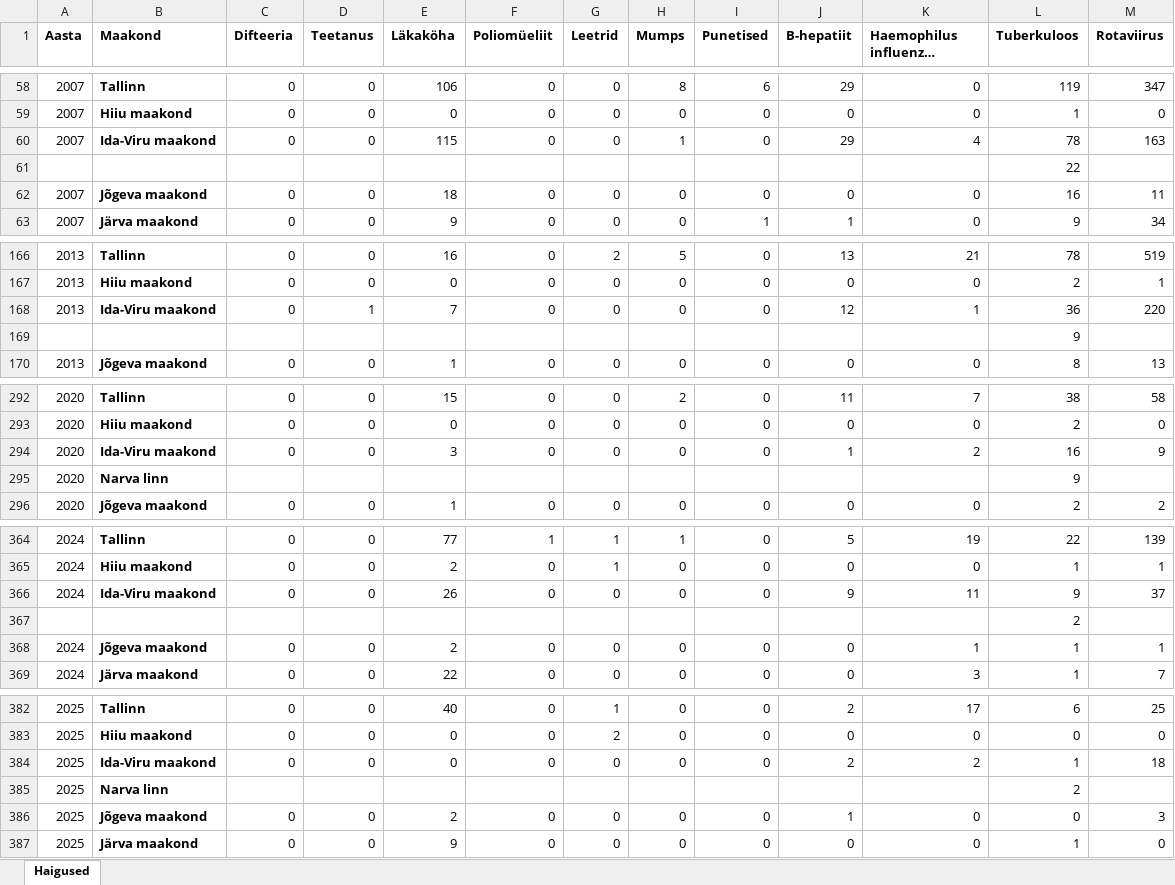
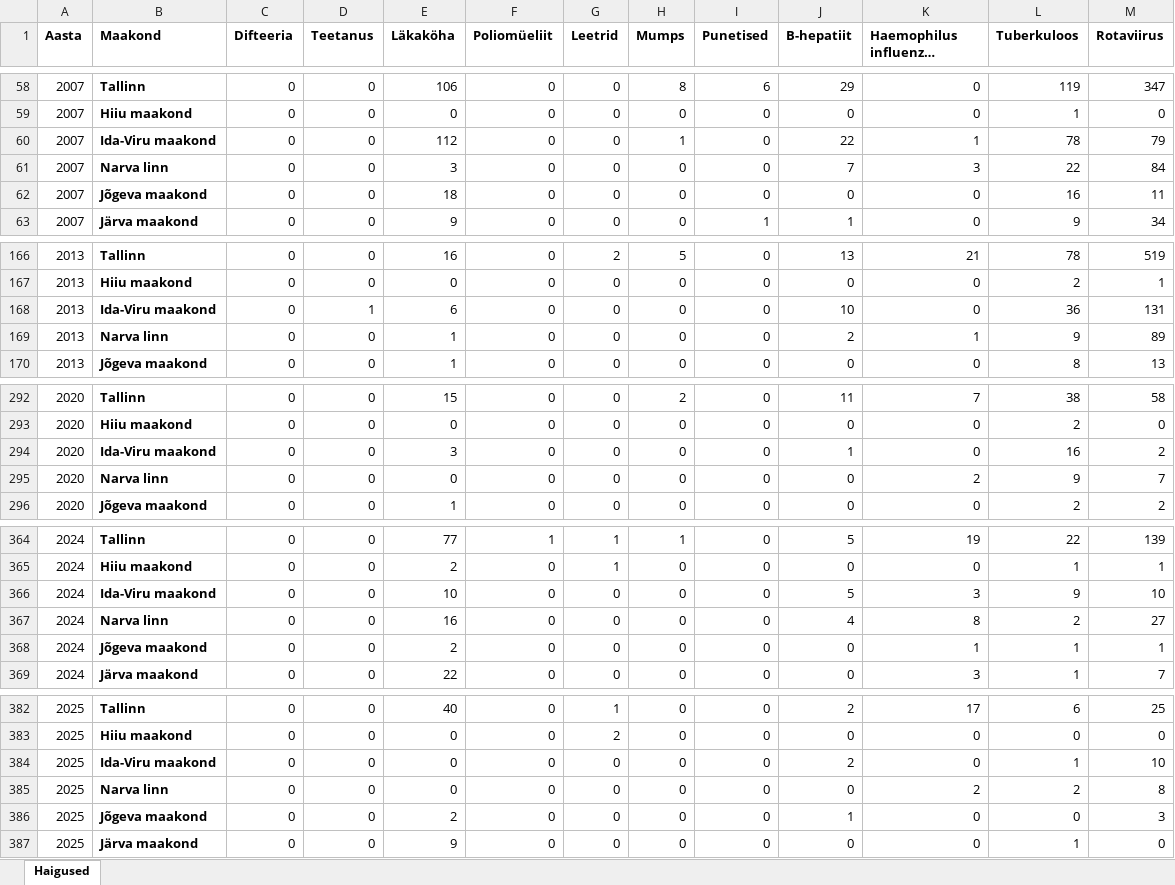
Before and after one commit to Rauno19/andmestikud_sjuh.andmeteadus_25, an Excel workbook: Haigused.xlsx, sheet Haigused, drawn as a sheet; only a part is shown, gaps mark what is left out; long unchanged cells end in …; values as stored, in another font and other column widths than the file's, no borders; charts and pictures not drawn; removed rows and columns are numbered as before the commit, all else as after; the diff covers the shown part only; the diff names each change by its address in the sheet, - before the commit and + after, or states it on an @@ line.

Commit message:
updated Haigused.xlsx

```diff
--- a/Haigused.xlsx (sheet Haigused)
+++ b/Haigused.xlsx (sheet Haigused)
-E60 (Läkaköha): 115
+E60 (Läkaköha): 112
-J60 (B-hepatiit): 29
+J60 (B-hepatiit): 22
-K60 (Haemophilus influenzae nakkus): 4
+K60 (Haemophilus influenzae nakkus): 1
-M60 (Rotaviirus): 163
+M60 (Rotaviirus): 79
-row 61:  |  |  |  |  |  |  |  |  |  |  | 22
+row 61: 2007 | Narva linn | 0 | 0 | 3 | 0 | 0 | 0 | 0 | 7 | 3 | 22 | 84
-E168 (Läkaköha): 7
+E168 (Läkaköha): 6
-J168 (B-hepatiit): 12
+J168 (B-hepatiit): 10
-K168 (Haemophilus influenzae nakkus): 1
+K168 (Haemophilus influenzae nakkus): 0
-M168 (Rotaviirus): 220
+M168 (Rotaviirus): 131
-row 169:  |  |  |  |  |  |  |  |  |  |  | 9
+row 169: 2013 | Narva linn | 0 | 0 | 1 | 0 | 0 | 0 | 0 | 2 | 1 | 9 | 89
-K294 (Haemophilus influenzae nakkus): 2
+K294 (Haemophilus influenzae nakkus): 0
-M294 (Rotaviirus): 9
+M294 (Rotaviirus): 2
-row 295: 2020 | Narva linn |  |  |  |  |  |  |  |  |  | 9
+row 295: 2020 | Narva linn | 0 | 0 | 0 | 0 | 0 | 0 | 0 | 0 | 2 | 9 | 7
-E366 (Läkaköha): 26
+E366 (Läkaköha): 10
-J366 (B-hepatiit): 9
+J366 (B-hepatiit): 5
-K366 (Haemophilus influenzae nakkus): 11
+K366 (Haemophilus influenzae nakkus): 3
-M366 (Rotaviirus): 37
+M366 (Rotaviirus): 10
-row 367:  |  |  |  |  |  |  |  |  |  |  | 2
+row 367: 2024 | Narva linn | 0 | 0 | 16 | 0 | 0 | 0 | 0 | 4 | 8 | 2 | 27
-K384 (Haemophilus influenzae nakkus): 2
+K384 (Haemophilus influenzae nakkus): 0
-M384 (Rotaviirus): 18
+M384 (Rotaviirus): 10
-row 385: 2025 | Narva linn |  |  |  |  |  |  |  |  |  | 2
+row 385: 2025 | Narva linn | 0 | 0 | 0 | 0 | 0 | 0 | 0 | 0 | 2 | 2 | 8
```
Also changed, not shown: 8 added rows, 8 removed rows and 23 edited cells elsewhere in this sheet.
